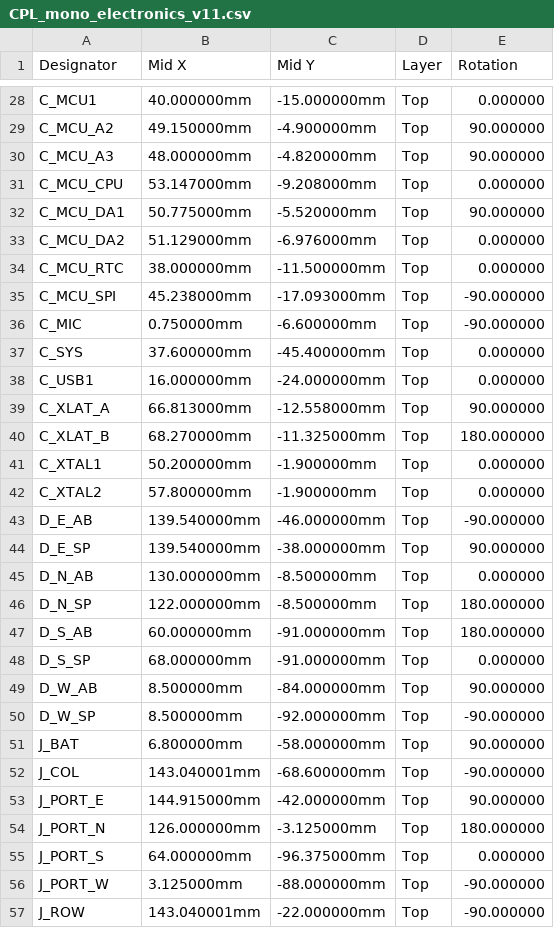
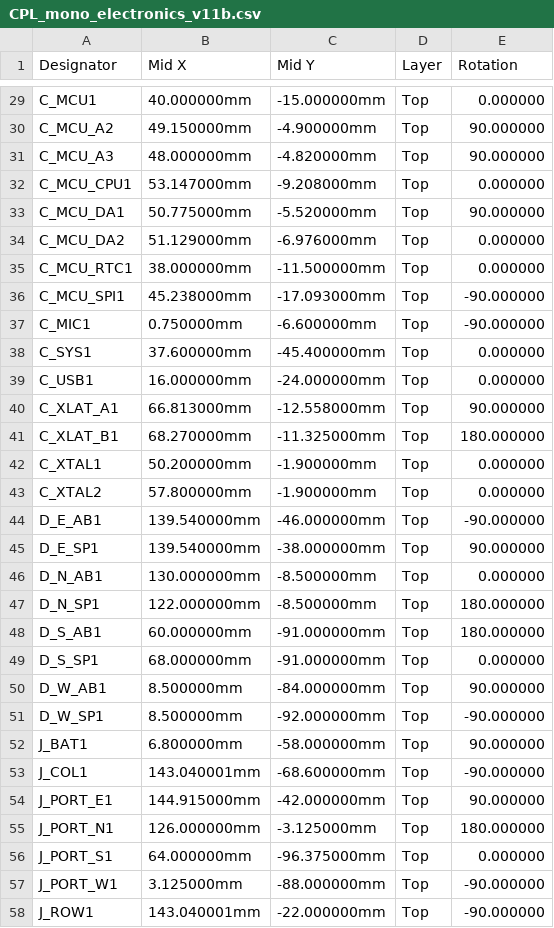
Before and after one commit to illiapliukhin/leds, a CSV file: manufacturing/mono_electronics/v11b/CPL_mono_electronics_v11b.csv (was manufacturing/mono_electronics/v11/CPL_mono_electronics_v11.csv), drawn as a sheet; only a part is shown, gaps mark what is left out; the diff covers the shown part only.

Commit message:
mono_electronics v11b fab package: gerbers/drill, BOM (TLV75733P, 22uF, LED_EN RC, HRO USB), CPL, price estimate

```diff
--- a/manufacturing/mono_electronics/v11/CPL_mono_electronics_v11.csv
+++ b/manufacturing/mono_electronics/v11b/CPL_mono_electronics_v11b.csv
@@ -30,28 +31,28 @@ C_MCU_A2,49.150000mm,-4.900000mm,Top,90.000000
 C_MCU_A3,48.000000mm,-4.820000mm,Top,90.000000
-C_MCU_CPU,53.147000mm,-9.208000mm,Top,0.000000
+C_MCU_CPU1,53.147000mm,-9.208000mm,Top,0.000000
 C_MCU_DA1,50.775000mm,-5.520000mm,Top,90.000000
 C_MCU_DA2,51.129000mm,-6.976000mm,Top,0.000000
-C_MCU_RTC,38.000000mm,-11.500000mm,Top,0.000000
-C_MCU_SPI,45.238000mm,-17.093000mm,Top,-90.000000
-C_MIC,0.750000mm,-6.600000mm,Top,-90.000000
-C_SYS,37.600000mm,-45.400000mm,Top,0.000000
+C_MCU_RTC1,38.000000mm,-11.500000mm,Top,0.000000
+C_MCU_SPI1,45.238000mm,-17.093000mm,Top,-90.000000
+C_MIC1,0.750000mm,-6.600000mm,Top,-90.000000
+C_SYS1,37.600000mm,-45.400000mm,Top,0.000000
 C_USB1,16.000000mm,-24.000000mm,Top,0.000000
-C_XLAT_A,66.813000mm,-12.558000mm,Top,90.000000
-C_XLAT_B,68.270000mm,-11.325000mm,Top,180.000000
+C_XLAT_A1,66.813000mm,-12.558000mm,Top,90.000000
+C_XLAT_B1,68.270000mm,-11.325000mm,Top,180.000000
 C_XTAL1,50.200000mm,-1.900000mm,Top,0.000000
 C_XTAL2,57.800000mm,-1.900000mm,Top,0.000000
-D_E_AB,139.540000mm,-46.000000mm,Top,-90.000000
-D_E_SP,139.540000mm,-38.000000mm,Top,90.000000
-D_N_AB,130.000000mm,-8.500000mm,Top,0.000000
-D_N_SP,122.000000mm,-8.500000mm,Top,180.000000
-D_S_AB,60.000000mm,-91.000000mm,Top,180.000000
-D_S_SP,68.000000mm,-91.000000mm,Top,0.000000
-D_W_AB,8.500000mm,-84.000000mm,Top,90.000000
-D_W_SP,8.500000mm,-92.000000mm,Top,-90.000000
-J_BAT,6.800000mm,-58.000000mm,Top,90.000000
-J_COL,143.040001mm,-68.600000mm,Top,-90.000000
-J_PORT_E,144.915000mm,-42.000000mm,Top,90.000000
-J_PORT_N,126.000000mm,-3.125000mm,Top,180.000000
-J_PORT_S,64.000000mm,-96.375000mm,Top,0.000000
-J_PORT_W,3.125000mm,-88.000000mm,Top,-90.000000
-J_ROW,143.040001mm,-22.000000mm,Top,-90.000000
+D_E_AB1,139.540000mm,-46.000000mm,Top,-90.000000
+D_E_SP1,139.540000mm,-38.000000mm,Top,90.000000
+D_N_AB1,130.000000mm,-8.500000mm,Top,0.000000
+D_N_SP1,122.000000mm,-8.500000mm,Top,180.000000
+D_S_AB1,60.000000mm,-91.000000mm,Top,180.000000
+D_S_SP1,68.000000mm,-91.000000mm,Top,0.000000
+D_W_AB1,8.500000mm,-84.000000mm,Top,90.000000
+D_W_SP1,8.500000mm,-92.000000mm,Top,-90.000000
+J_BAT1,6.800000mm,-58.000000mm,Top,90.000000
+J_COL1,143.040001mm,-68.600000mm,Top,-90.000000
+J_PORT_E1,144.915000mm,-42.000000mm,Top,90.000000
+J_PORT_N1,126.000000mm,-3.125000mm,Top,180.000000
+J_PORT_S1,64.000000mm,-96.375000mm,Top,0.000000
+J_PORT_W1,3.125000mm,-88.000000mm,Top,-90.000000
+J_ROW1,143.040001mm,-22.000000mm,Top,-90.000000
```
Also changed, not shown: 2 added rows and 68 edited cells elsewhere in this file, 25 other files.
